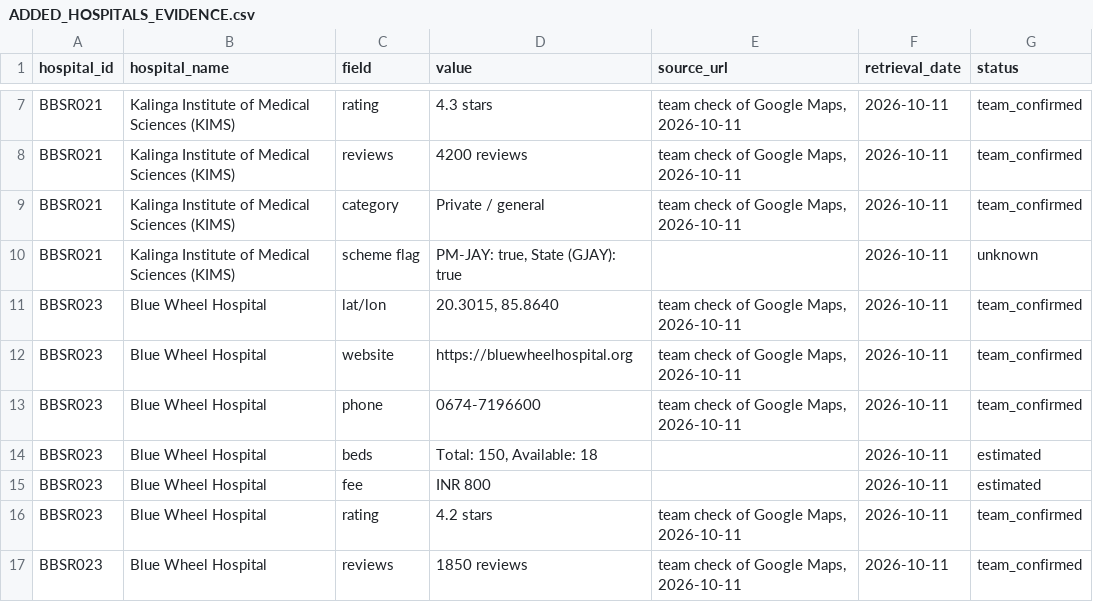
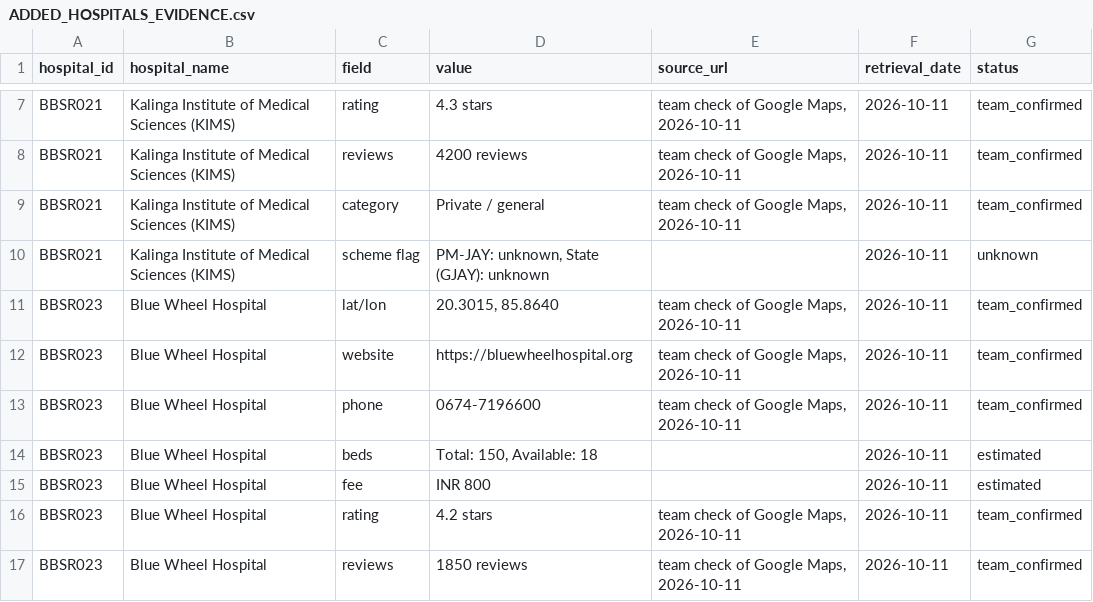
Before and after one commit to Satyajit2301/BedFinder-Odisha, a CSV file: docs/ADDED_HOSPITALS_EVIDENCE.csv, drawn as a sheet; only a part is shown, gaps mark what is left out.

```diff
--- a/docs/ADDED_HOSPITALS_EVIDENCE.csv
+++ b/docs/ADDED_HOSPITALS_EVIDENCE.csv
@@ -9,3 +9,3 @@ BBSR021,Kalinga Institute of Medical Sciences (KIMS),reviews,4200 reviews,"team
 BBSR021,Kalinga Institute of Medical Sciences (KIMS),category,Private / general,"team check of Google Maps, 2026-10-11",2026-10-11,team_confirmed
-BBSR021,Kalinga Institute of Medical Sciences (KIMS),scheme flag,"PM-JAY: true, State (GJAY): true",,2026-10-11,unknown
+BBSR021,Kalinga Institute of Medical Sciences (KIMS),scheme flag,"PM-JAY: unknown, State (GJAY): unknown",,2026-10-11,unknown
 BBSR023,Blue Wheel Hospital,lat/lon,"20.3015, 85.8640","team check of Google Maps, 2026-10-11",2026-10-11,team_confirmed
```
Also changed, not shown: data/hospitals_enriched.csv, 4 other files.
